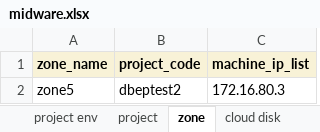
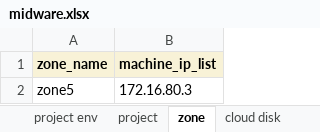
Before and after one commit to wangr0031/mybook, an Excel workbook: attachment/midware.xlsx, sheet zone, drawn as a sheet; values as stored, in another font and other column widths than the file's, no borders; the diff names each change by its address in the sheet, - before the commit and + after, or states it on an @@ line.

```diff
--- a/attachment/midware.xlsx (sheet zone)
+++ b/attachment/midware.xlsx (sheet zone)
-column B (project_code), row 2: dbeptest2
```
Also changed, not shown: sheet app midware, sheet midware deploy, sheet app info, sheet cloud disk, sheet db info, sheet gateway cluster, other sheet tabs.
